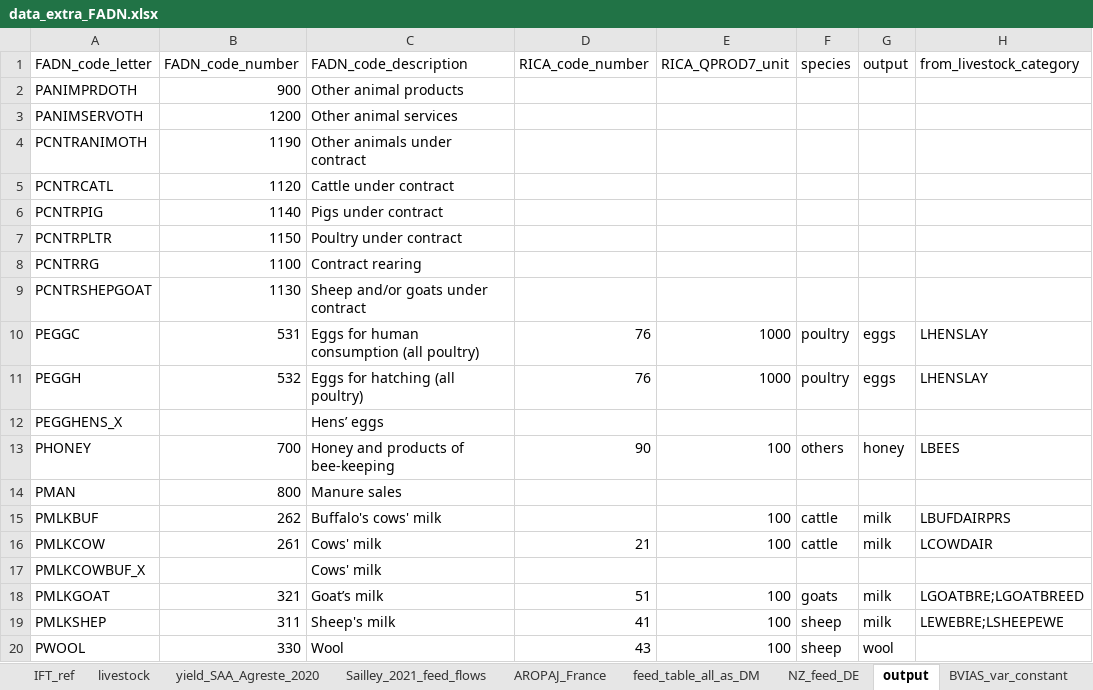
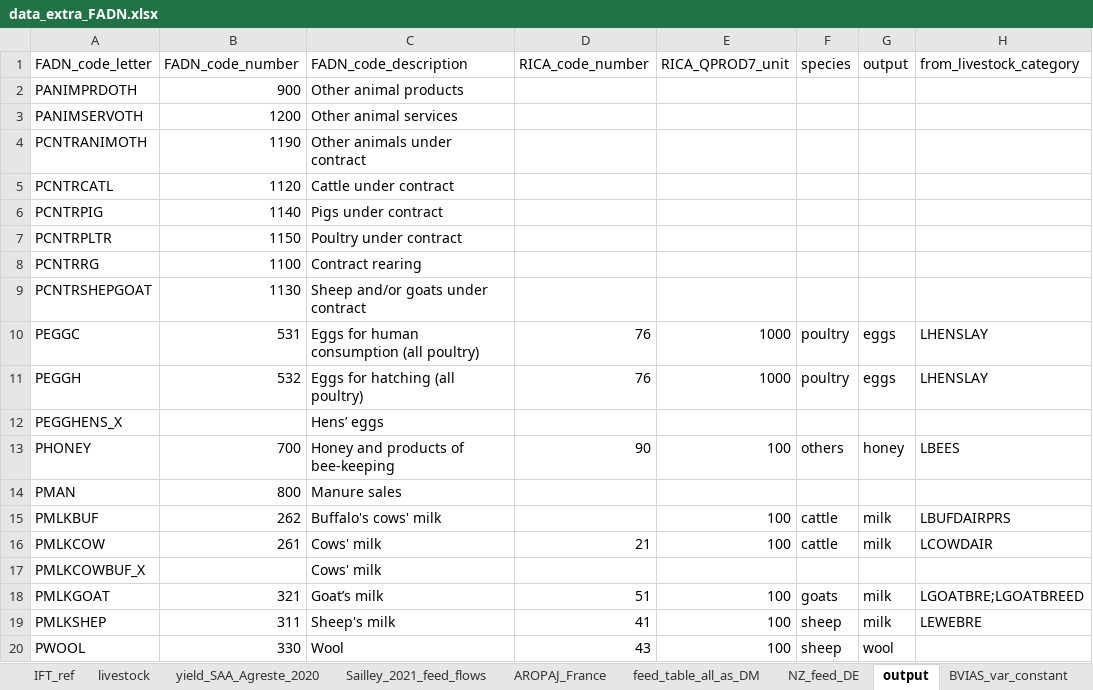
Before and after one commit to sarah-huet/FADN2Footprint, an Excel workbook: inst/ext_data/data_extra_FADN.xlsx, sheet output, drawn as a sheet; values as stored, in another font and other column widths than the file's, no borders; charts and pictures not drawn; the diff names each change by its address in the sheet, - before the commit and + after, or states it on an @@ line.

```diff
--- a/inst/ext_data/data_extra_FADN.xlsx (sheet output)
+++ b/inst/ext_data/data_extra_FADN.xlsx (sheet output)
-H19 (from_livestock_category): LEWEBRE;LSHEEPEWE
+H19 (from_livestock_category): LEWEBRE
```
Also changed, not shown: charts or pictures, 8 other files.
